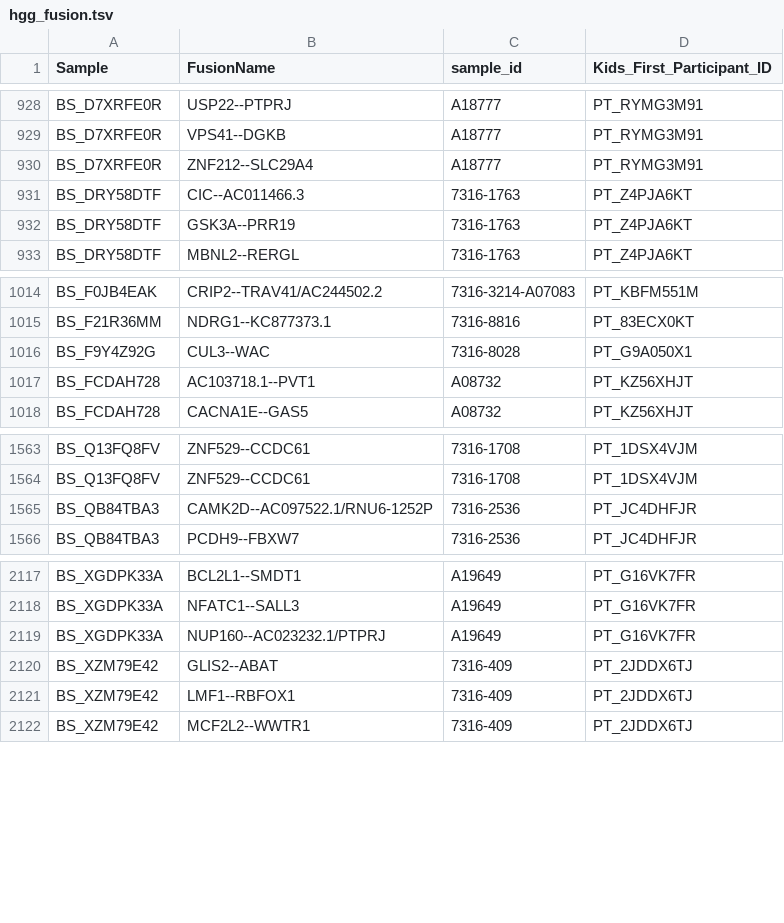
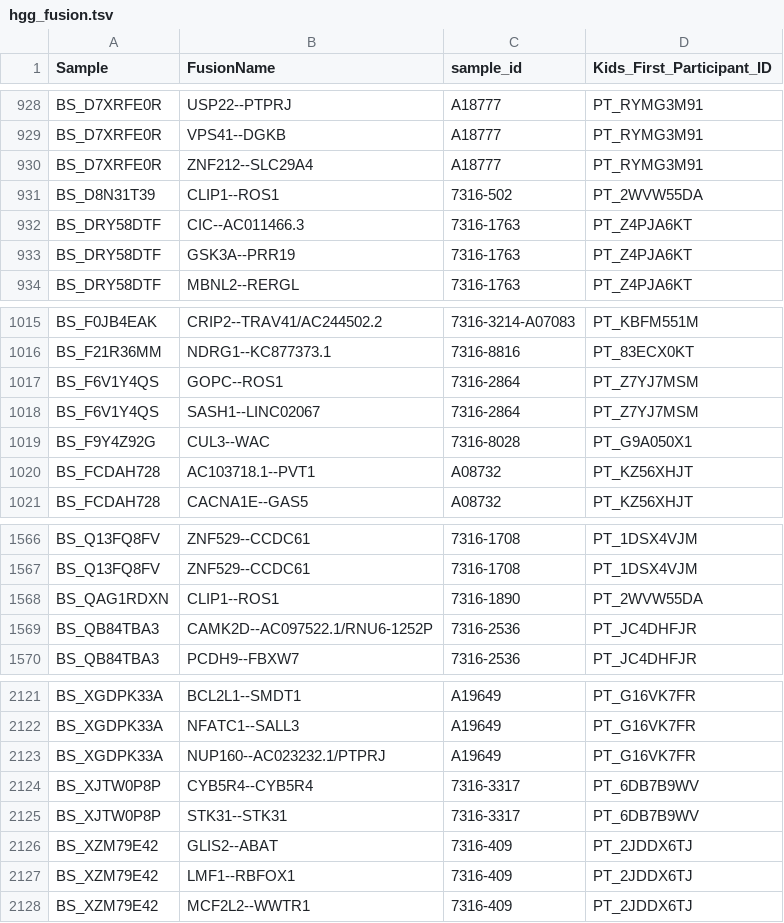
Before and after one commit to sangeetashukla/OpenPedCan-analysis, a TSV file: analyses/molecular-subtyping-HGG/hgg-subset/hgg_fusion.tsv, drawn as a sheet; only a part is shown, gaps mark what is left out; the diff names each change by its address in the sheet, - before the commit and + after, or states it on an @@ line.

```diff
--- a/analyses/molecular-subtyping-HGG/hgg-subset/hgg_fusion.tsv
+++ b/analyses/molecular-subtyping-HGG/hgg-subset/hgg_fusion.tsv
+row 931: BS_D8N31T39 | CLIP1--ROS1 | 7316-502 | PT_2WVW55DA
+row 1017: BS_F6V1Y4QS | GOPC--ROS1 | 7316-2864 | PT_Z7YJ7MSM
+row 1018: BS_F6V1Y4QS | SASH1--LINC02067 | 7316-2864 | PT_Z7YJ7MSM
+row 1568: BS_QAG1RDXN | CLIP1--ROS1 | 7316-1890 | PT_2WVW55DA
+row 2124: BS_XJTW0P8P | CYB5R4--CYB5R4 | 7316-3317 | PT_6DB7B9WV
+row 2125: BS_XJTW0P8P | STK31--STK31 | 7316-3317 | PT_6DB7B9WV
```
Also changed, not shown: analyses/molecular-subtyping-HGG/hgg-subset/hgg_gistic_broad_values.tsv, analyses/molecular-subtyping-HGG/hgg-subset/hgg_metadata.tsv, 12 other files.
